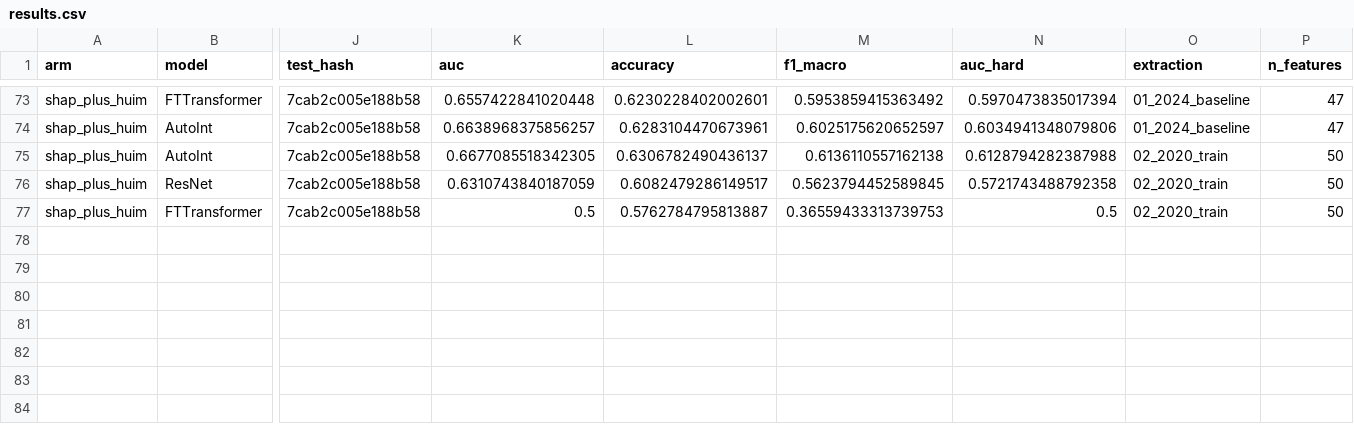
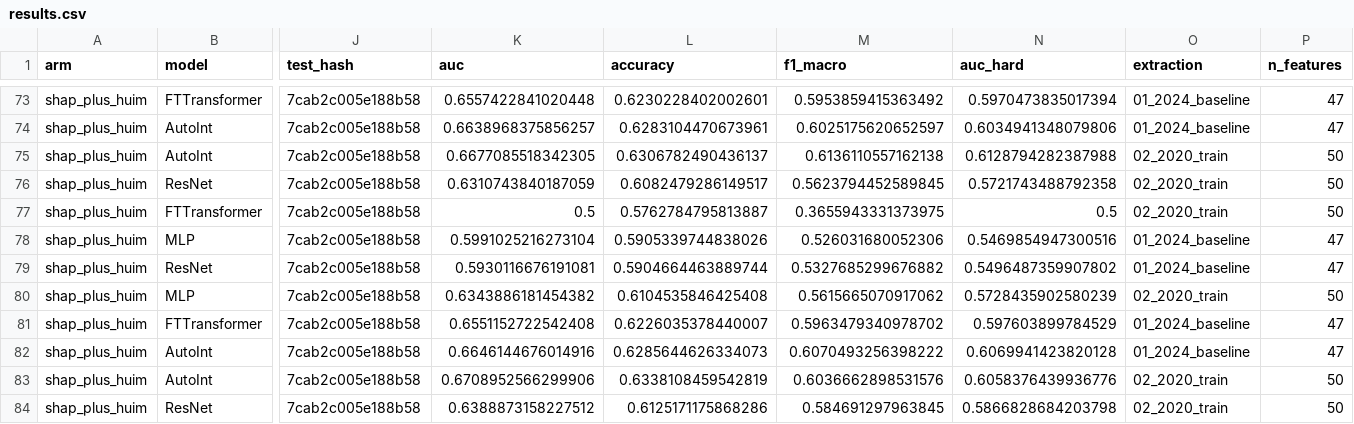
Before and after one commit to Flnny/Delay-data, a CSV file: exp/Tab_exp/ablations/03_shap_plus_huim/results.csv, drawn as a sheet; only a part is shown, gaps mark what is left out; rows hold the shown columns only; the diff names each change by its address in the sheet, - before the commit and + after, or states it on an @@ line.

```diff
--- a/exp/Tab_exp/ablations/03_shap_plus_huim/results.csv
+++ b/exp/Tab_exp/ablations/03_shap_plus_huim/results.csv
-M77 (f1_macro): 0.36559433313739753
+M77 (f1_macro): 0.3655943331373975
+row 78: shap_plus_huim | MLP | 7cab2c005e188b58 | 0.5991025216273104 | 0.5905339744838026 | 0.526031680052306 | 0.5469854947300516 | 01_2024_baseline | 47
+row 79: shap_plus_huim | ResNet | 7cab2c005e188b58 | 0.5930116676191081 | 0.5904664463889744 | 0.5327685299676882 | 0.5496487359907802 | 01_2024_baseline | 47
+row 80: shap_plus_huim | MLP | 7cab2c005e188b58 | 0.6343886181454382 | 0.6104535846425408 | 0.5615665070917062 | 0.5728435902580239 | 02_2020_train | 50
+row 81: shap_plus_huim | FTTransformer | 7cab2c005e188b58 | 0.6551152722542408 | 0.6226035378440007 | 0.5963479340978702 | 0.597603899784529 | 01_2024_baseline | 47
+row 82: shap_plus_huim | AutoInt | 7cab2c005e188b58 | 0.6646144676014916 | 0.6285644626334073 | 0.6070493256398222 | 0.6069941423820128 | 01_2024_baseline | 47
+row 83: shap_plus_huim | AutoInt | 7cab2c005e188b58 | 0.6708952566299906 | 0.6338108459542819 | 0.6036662898531576 | 0.6058376439936776 | 02_2020_train | 50
+row 84: shap_plus_huim | ResNet | 7cab2c005e188b58 | 0.6388873158227512 | 0.6125171175868286 | 0.584691297963845 | 0.5866828684203798 | 02_2020_train | 50
```
Also changed, not shown: exp/Tab_exp/ablations/02_shap_only/results.csv, exp/Tab_exp/ablations/04_huim_only/results.csv, 19 other files.
